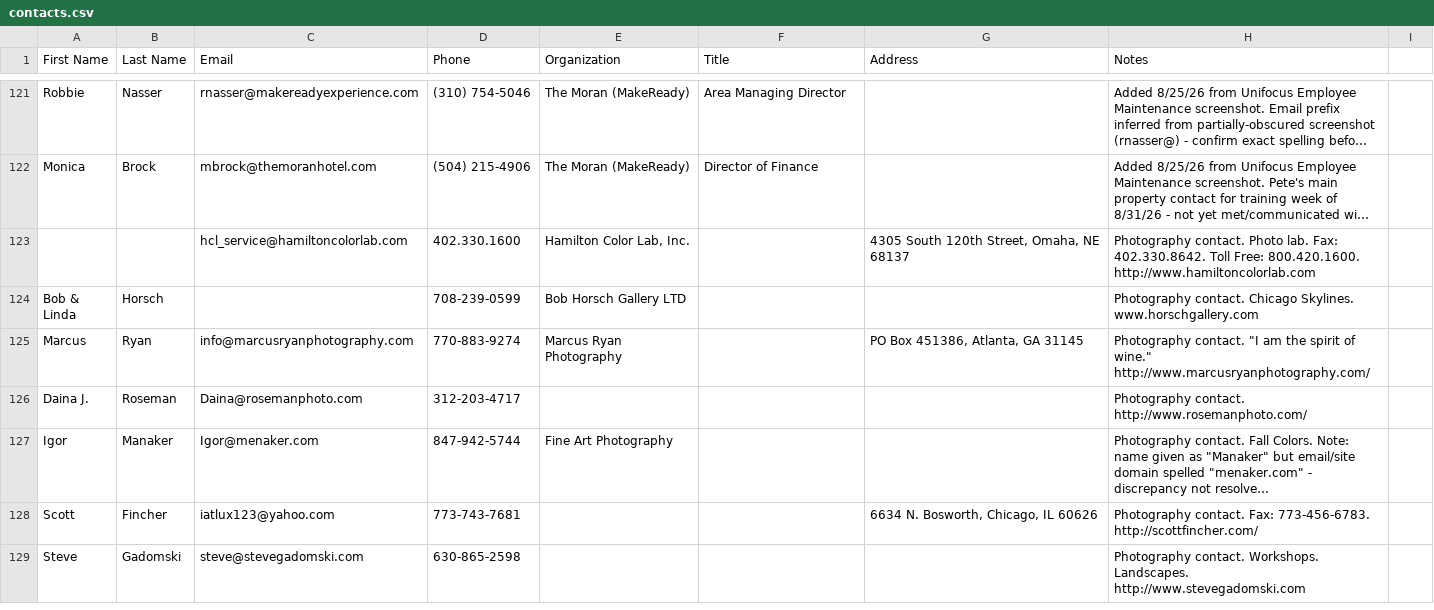
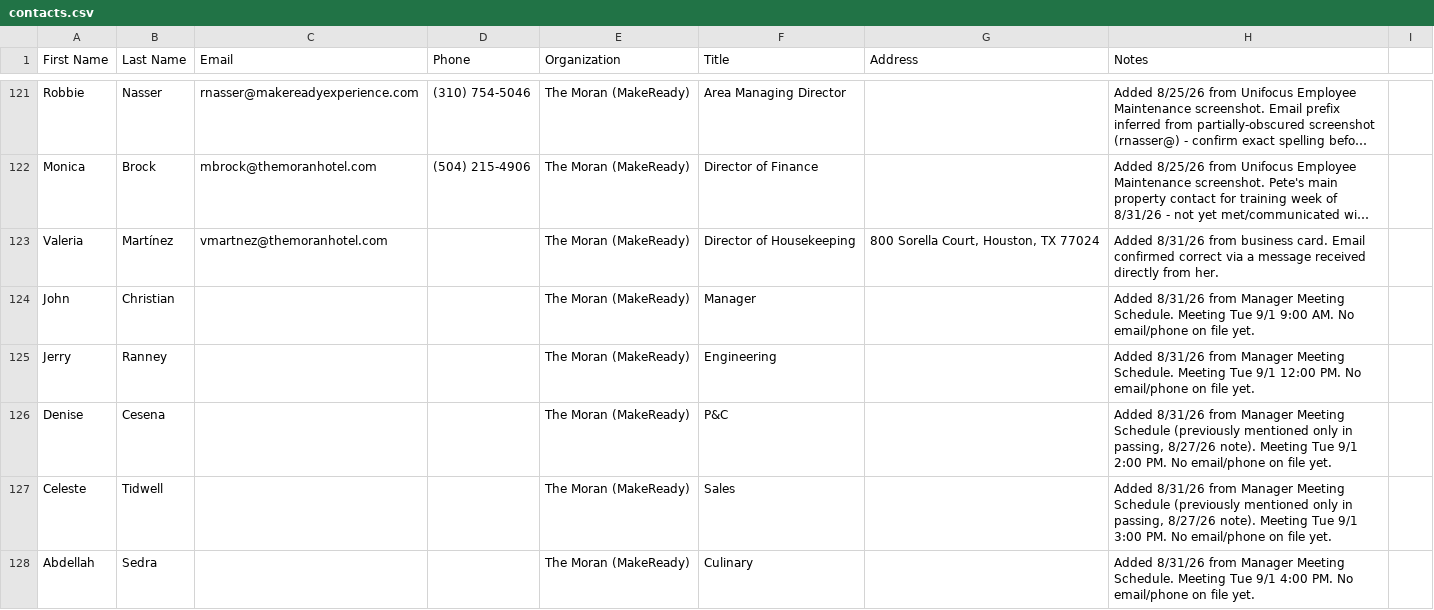
Before and after one commit to GPOP-coder/Group-2, a CSV file: contacts/contacts.csv, drawn as a sheet; only a part is shown, gaps mark what is left out; the shorter side is filled out with more unchanged rows; long unchanged cells end in …; the diff covers the shown part only; the diff names each change by its address in the sheet, - before the commit and + after, or states it on an @@ line.

```diff
--- a/contacts/contacts.csv
+++ b/contacts/contacts.csv
+row 123: Valeria | Martínez | vmartnez@themoranhotel.com |  | The Moran (MakeReady) | Director of Housekeeping | 800 Sorella Court, Houston, TX 77024 | Added 8/31/26 from business card. Email confirmed correct via a message received directly from her.
+row 124: John | Christian |  |  | The Moran (MakeReady) | Manager |  | Added 8/31/26 from Manager Meeting Schedule. Meeting Tue 9/1 9:00 AM. No email/phone on file yet.
+row 125: Jerry | Ranney |  |  | The Moran (MakeReady) | Engineering |  | Added 8/31/26 from Manager Meeting Schedule. Meeting Tue 9/1 12:00 PM. No email/phone on file yet.
+row 126: Denise | Cesena |  |  | The Moran (MakeReady) | P&C |  | Added 8/31/26 from Manager Meeting Schedule (previously mentioned only in passing, 8/27/26 note). Meeting Tue 9/1 2:00 PM. No email/phone on file yet.
+row 127: Celeste | Tidwell |  |  | The Moran (MakeReady) | Sales |  | Added 8/31/26 from Manager Meeting Schedule (previously mentioned only in passing, 8/27/26 note). Meeting Tue 9/1 3:00 PM. No email/phone on file yet.
+row 128: Abdellah | Sedra |  |  | The Moran (MakeReady) | Culinary |  | Added 8/31/26 from Manager Meeting Schedule. Meeting Tue 9/1 4:00 PM. No email/phone on file yet.
```
Also changed, not shown: 5 added rows elsewhere in this file, 2 other files.
